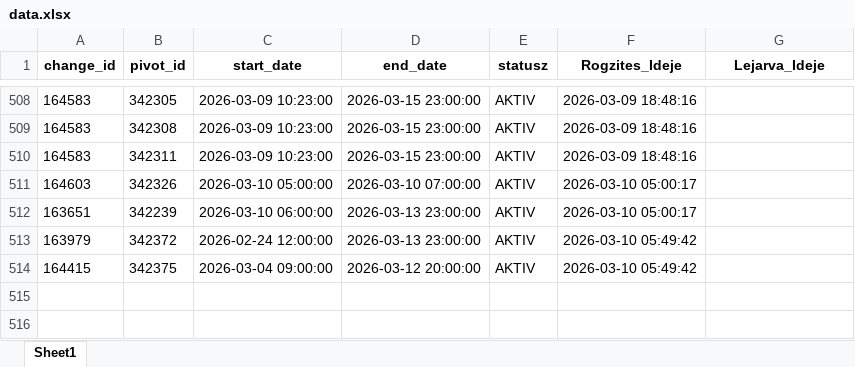
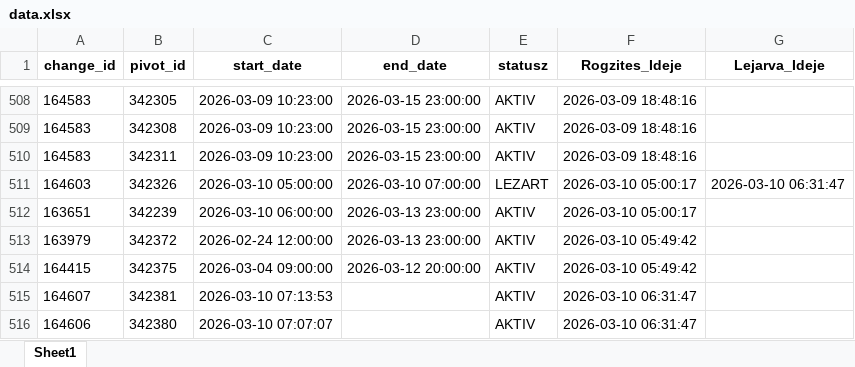
Before and after one commit to zoltanfarkasnemeth/BKK, an Excel workbook: data.xlsx, sheet Sheet1, drawn as a sheet; only a part is shown, gaps mark what is left out; values as stored, in another font and other column widths than the file's, no borders; the diff names each change by its address in the sheet, - before the commit and + after, or states it on an @@ line.

```diff
--- a/data.xlsx (sheet Sheet1)
+++ b/data.xlsx (sheet Sheet1)
-E511 (statusz): AKTIV
+E511 (statusz): LEZART
-G511 (Lejarva_Ideje): (empty)
+G511 (Lejarva_Ideje): 2026-03-10 06:31:47
+row 515: 164607 | 342381 | 2026-03-10 07:13:53 |  | AKTIV | 2026-03-10 06:31:47
+row 516: 164606 | 342380 | 2026-03-10 07:07:07 |  | AKTIV | 2026-03-10 06:31:47
```
